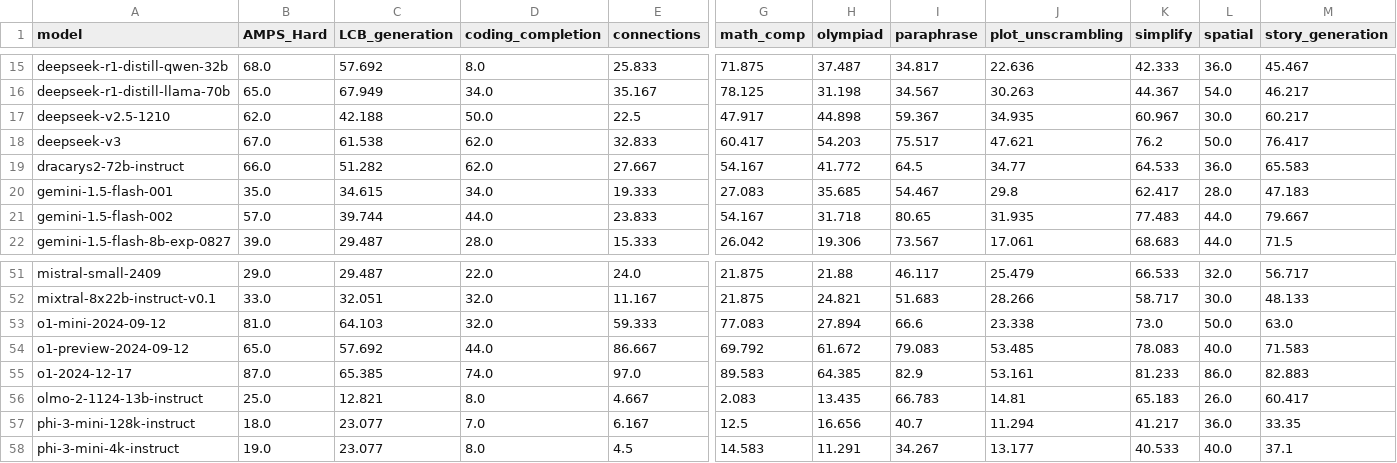
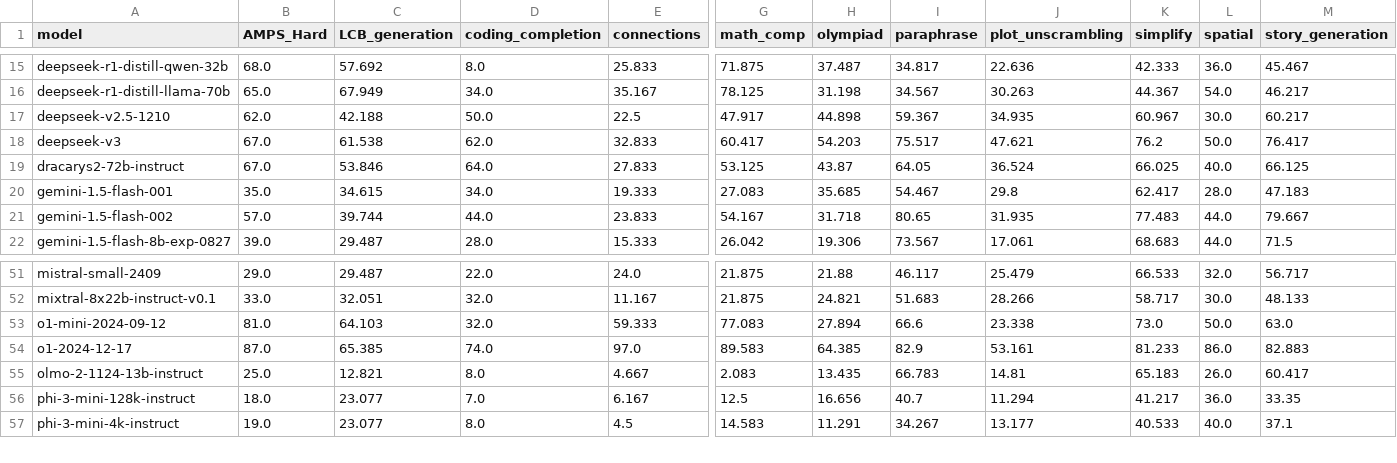
Before and after one commit to LiveBench/livebench.github.io, a CSV file: public/table_2024_11_25.csv, drawn as a sheet; only a part is shown, gaps mark what is left out; rows hold the shown columns only; the diff covers the shown part only; the diff names each change by its address in the sheet, - before the commit and + after, or states it on an @@ line.

Commit message:
re-add dracarys2 results

```diff
--- a/public/table_2024_11_25.csv
+++ b/public/table_2024_11_25.csv
-B19 (AMPS_Hard): 66.0
+B19 (AMPS_Hard): 67.0
-C19 (LCB_generation): 51.282
+C19 (LCB_generation): 53.846
-D19 (coding_completion): 62.0
+D19 (coding_completion): 64.0
-E19 (connections): 27.667
+E19 (connections): 27.833
-G19 (math_comp): 54.167
+G19 (math_comp): 53.125
-H19 (olympiad): 41.772
+H19 (olympiad): 43.87
-I19 (paraphrase): 64.5
+I19 (paraphrase): 64.05
-J19 (plot_unscrambling): 34.77
+J19 (plot_unscrambling): 36.524
-K19 (simplify): 64.533
+K19 (simplify): 66.025
-L19 (spatial): 36.0
+L19 (spatial): 40.0
-M19 (story_generation): 65.583
+M19 (story_generation): 66.125
-row 54: o1-preview-2024-09-12 | 65.0 | 57.692 | 44.0 | 86.667 | 69.792 | 61.672 | 79.083 | 53.485 | 78.083 | 40.0 | 71.583
```
Also changed, not shown: 5 edited cells elsewhere in this file.
